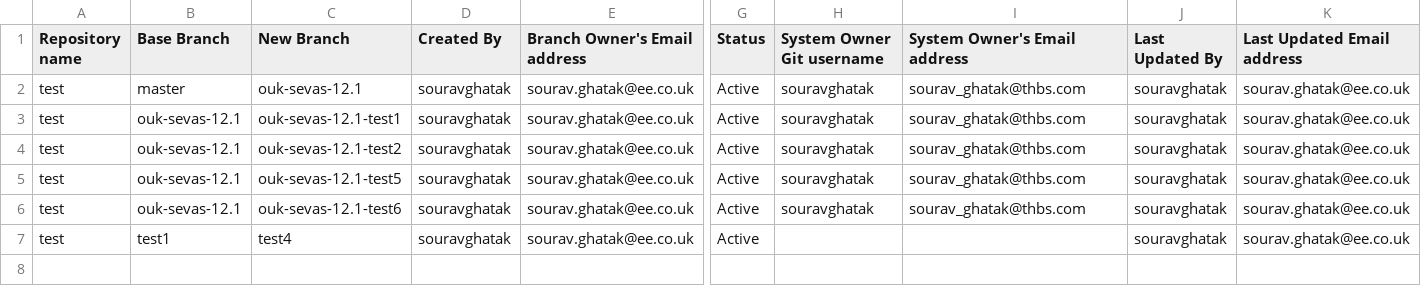
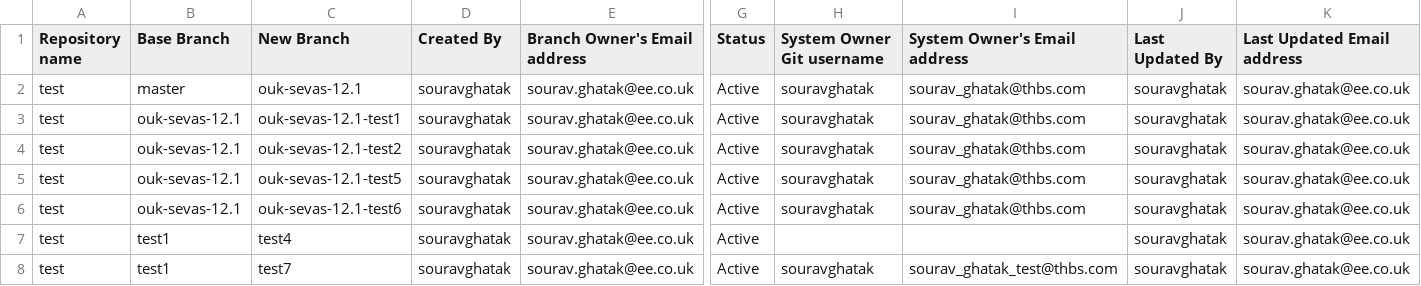
Before and after one commit to souravghatak/Tracker, a CSV file: test_tracker.csv, drawn as a sheet; only a part is shown, gaps mark what is left out; rows hold the shown columns only; the diff names each change by its address in the sheet, - before the commit and + after, or states it on an @@ line.

Commit message:
Created new branch : test7

```diff
--- a/test_tracker.csv
+++ b/test_tracker.csv
+row 8: test | test1 | test7 | souravghatak | sourav.ghatak@ee.co.uk | Active | souravghatak | sourav_ghatak_test@thbs.com | souravghatak | sourav.ghatak@ee.co.uk
```
